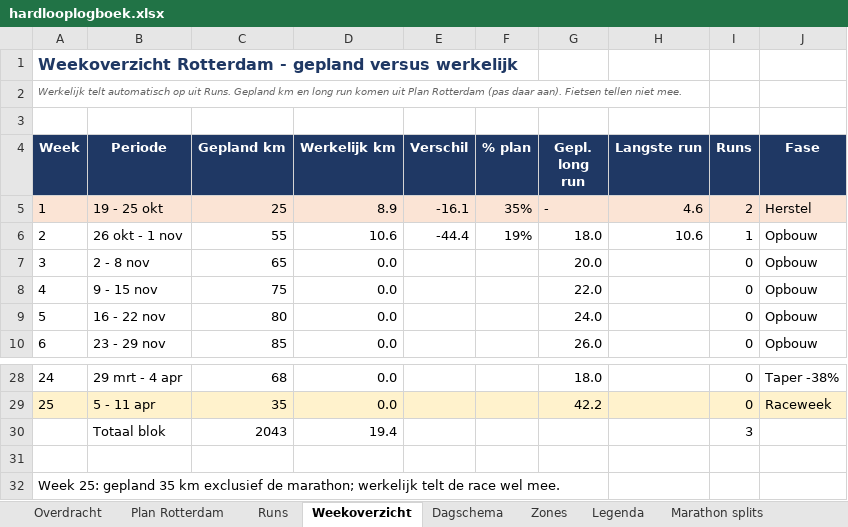
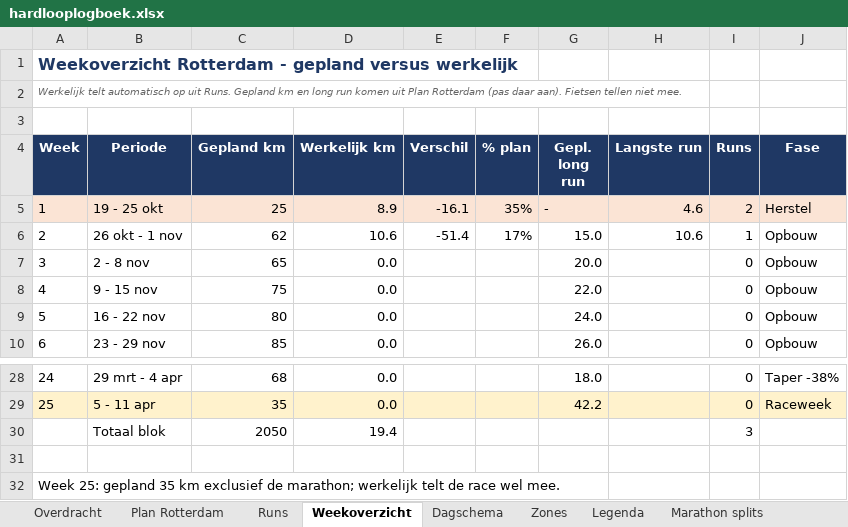
Before and after one commit to fkleinobbink/Garmin, an Excel workbook: logboek/hardlooplogboek.xlsx, sheet Weekoverzicht, drawn as a sheet; only a part is shown, gaps mark what is left out; values as stored, in another font and other column widths than the file's, no borders; the diff names each change by its address in the sheet, - before the commit and + after, or states it on an @@ line.

```diff
--- a/logboek/hardlooplogboek.xlsx (sheet Weekoverzicht)
+++ b/logboek/hardlooplogboek.xlsx (sheet Weekoverzicht)
-C6 (Gepland km): 55
+C6 (Gepland km): 62
-E6 (Verschil): -44.4
+E6 (Verschil): -51.4
-F6 (% plan): 19%
+F6 (% plan): 17%
-G6 (Gepl. long run): 18.0
+G6 (Gepl. long run): 15.0
-C30 (Gepland km): 2043
+C30 (Gepland km): 2050
```
Also changed, not shown: sheet Dagschema, sheet Plan Rotterdam.
